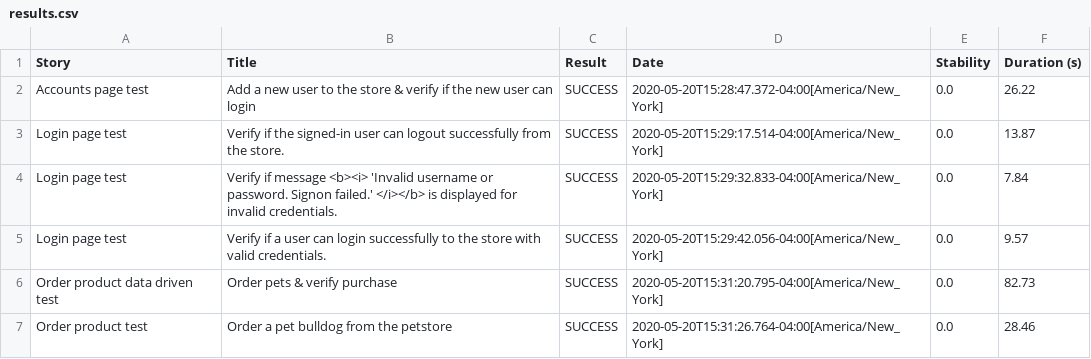
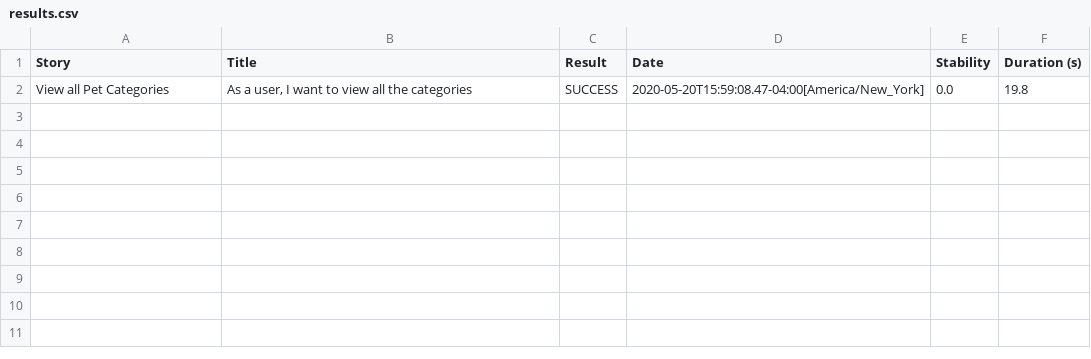
Before and after one commit to mvillmow89/serenity-bdd-tutorial, a CSV file: target/site/serenity/results.csv, drawn as a sheet.

Commit message:
tutorial cucumber tests

```diff
--- a/target/site/serenity/results.csv
+++ b/target/site/serenity/results.csv
@@ -1,7 +1,2 @@
 "Story","Title","Result","Date","Stability","Duration (s)"
-"Accounts page test","Add a new user to the store & verify if the new user can login","SUCCESS","2020-05-20T15:28:47.372-04:00[America/New_York]","0.0","26.22"
-"Login page test","Verify if the signed-in user can logout successfully from the store.","SUCCESS","2020-05-20T15:29:17.514-04:00[America/New_York]","0.0","13.87"
-"Login page test","Verify if message <b><i> 'Invalid username or password. Signon failed.' </i></b> is displayed for invalid credentials.","SUCCESS","2020-05-20T15:29:32.833-04:00[America/New_York]","0.0","7.84"
-"Login page test","Verify if a user can login successfully to the store with valid credentials.","SUCCESS","2020-05-20T15:29:42.056-04:00[America/New_York]","0.0","9.57"
-"Order product data driven test","Order pets & verify purchase","SUCCESS","2020-05-20T15:31:20.795-04:00[America/New_York]","0.0","82.73"
-"Order product test","Order a pet bulldog from the petstore","SUCCESS","2020-05-20T15:31:26.764-04:00[America/New_York]","0.0","28.46"
+"View all Pet Categories","As a user, I want to view all the categories","SUCCESS","2020-05-20T15:59:08.47-04:00[America/New_York]","0.0","19.8"
```
Also changed, not shown: 49 other files.
